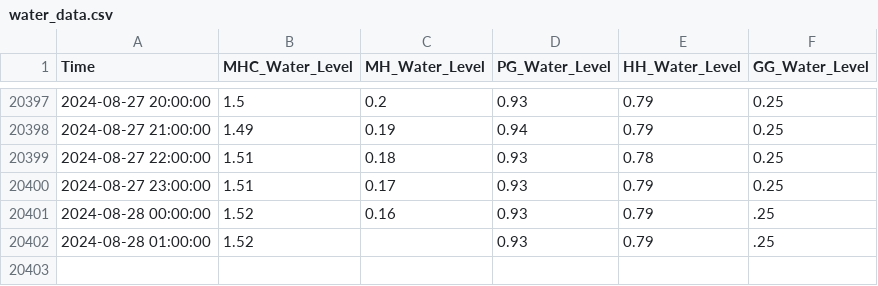
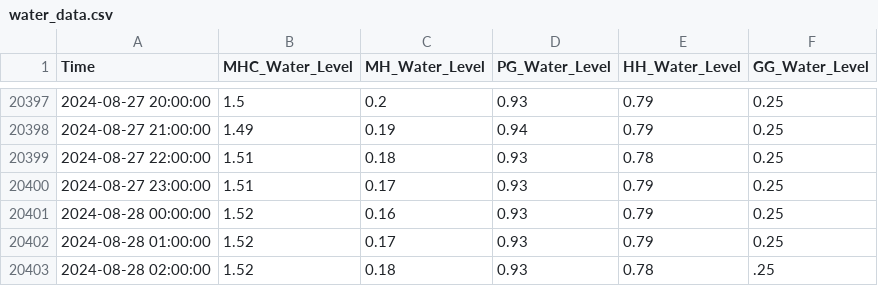
Before and after one commit to keep-asdf/streamlit, a CSV file: data/water_data.csv, drawn as a sheet; only a part is shown, gaps mark what is left out.

```diff
--- a/data/water_data.csv
+++ b/data/water_data.csv
@@ -20400,3 +20400,4 @@ Time,MHC_Water_Level,MH_Water_Level,PG_Water_Level,HH_Water_Level,GG_Water_Level
 2024-08-27 23:00:00,1.51,0.17,0.93,0.79,0.25
-2024-08-28 00:00:00,1.52,0.16,0.93,0.79,.25
-2024-08-28 01:00:00,1.52,,0.93,0.79,.25
+2024-08-28 00:00:00,1.52,0.16,0.93,0.79,0.25
+2024-08-28 01:00:00,1.52,0.17,0.93,0.79,0.25
+2024-08-28 02:00:00,1.52,0.18,0.93,0.78,.25
```
Also changed, not shown: data/true_pred_with_CI.csv, 1 other file.
